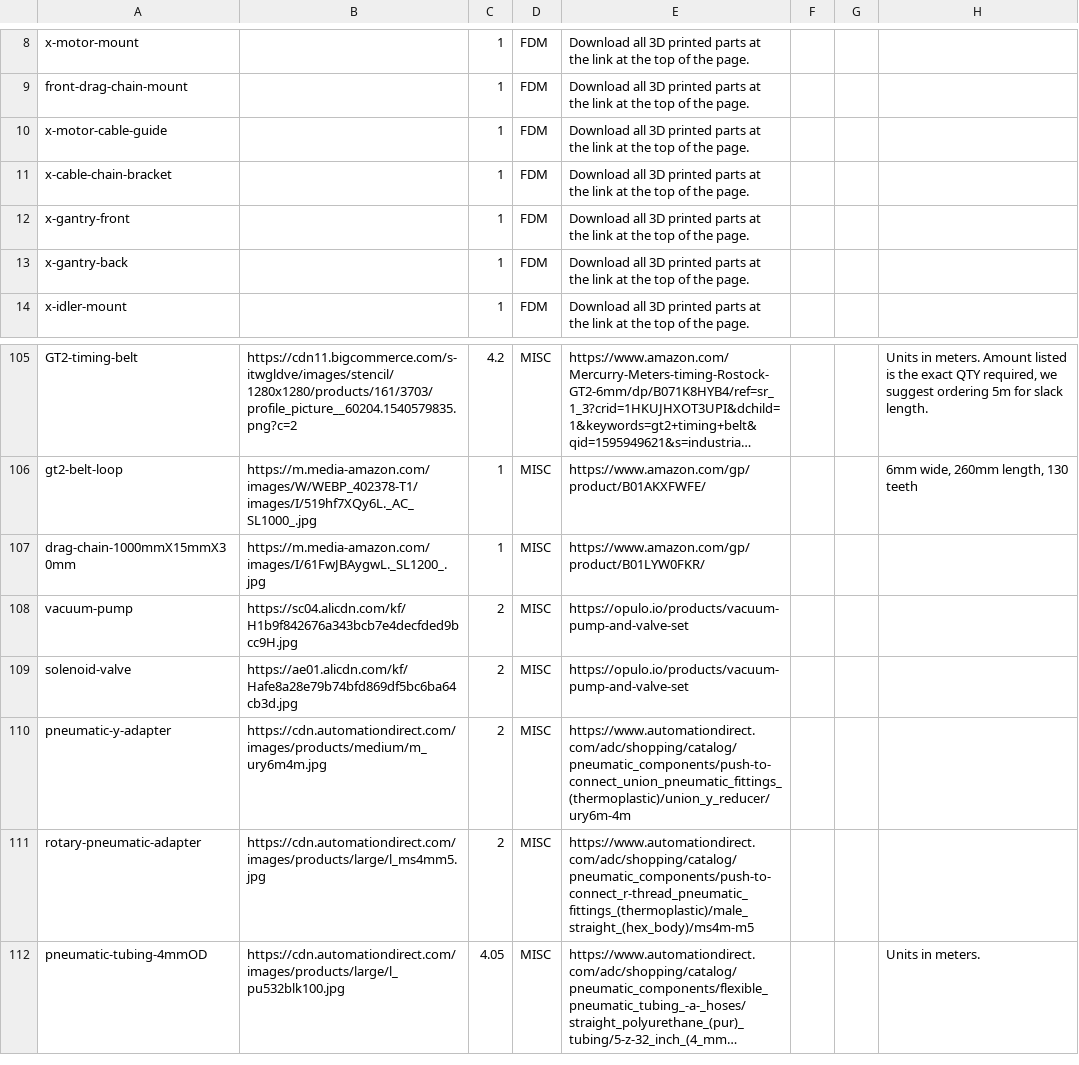
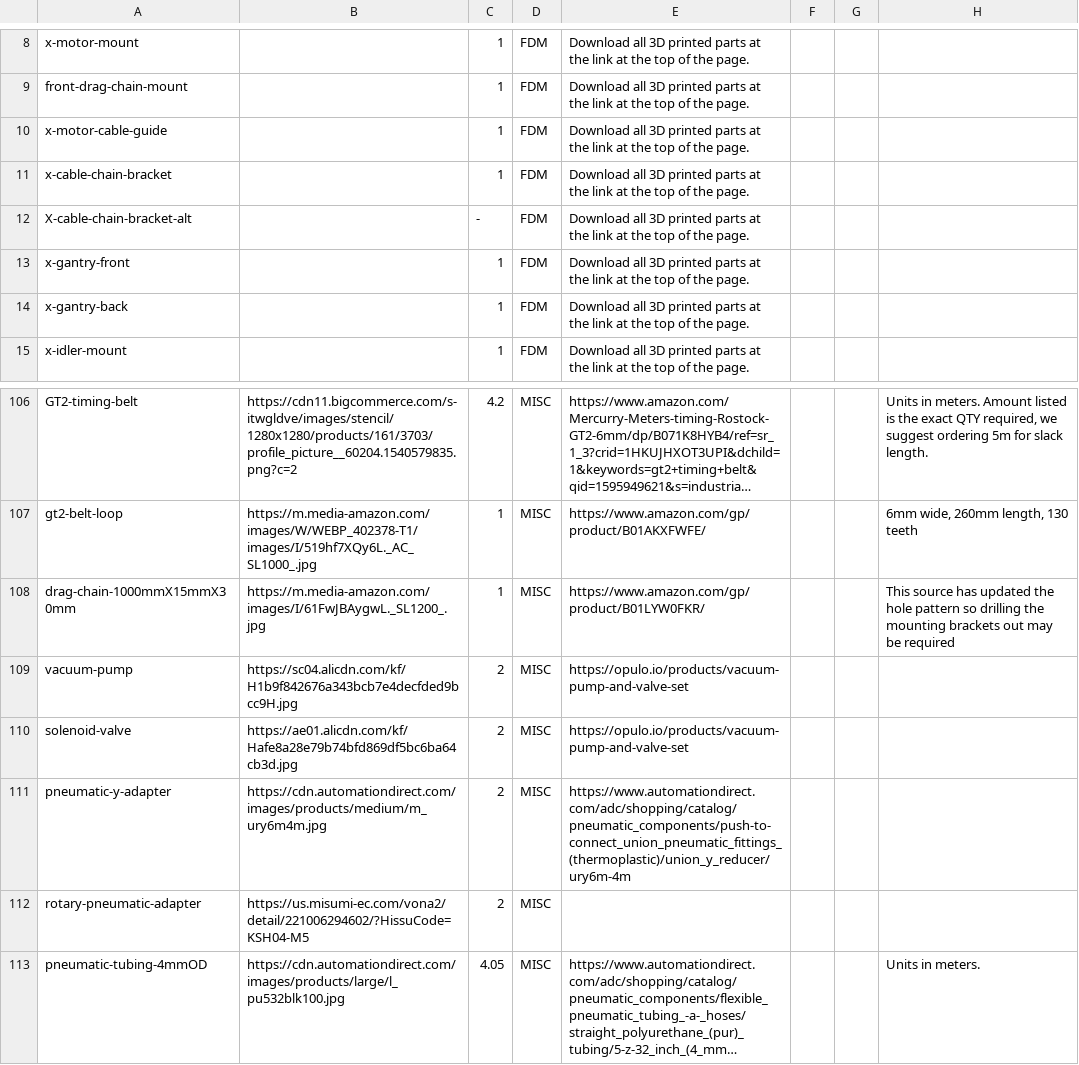
Before and after one commit to opulo-inc/lumenpnp, a CSV file: bom.csv, drawn as a sheet; only a part is shown, gaps mark what is left out; long unchanged cells end in …; addresses are those after the commit; the diff names each change by its address in the sheet, - before the commit and + after, or states it on an @@ line.

Commit message:
Updates bom.csv
- Closes #688
- Adds x-cable-chain-bracket-alt to BOM for use with LDO supplied drag chain

```diff
--- a/bom.csv
+++ b/bom.csv
+row 12: X-cable-chain-bracket-alt |  | - | FDM | Download all 3D printed parts at the link at the top of the page.
-H108: (empty)
+H108: This source has updated the hole pattern so drilling the mounting brackets out may be required
-B112: https://cdn.automationdirect.com/images/products/large/l_ms4mm5.jpg
+B112: https://us.misumi-ec.com/vona2/detail/221006294602/?HissuCode=KSH04-M5
-E112: https://www.automationdirect.com/adc/shopping/catalog/pneumatic_components/push-to-connect_r-thread_pneumatic_fittings_(thermoplastic)/male_straight_(hex_body)/ms4m-m5
+E112: (empty)
```
